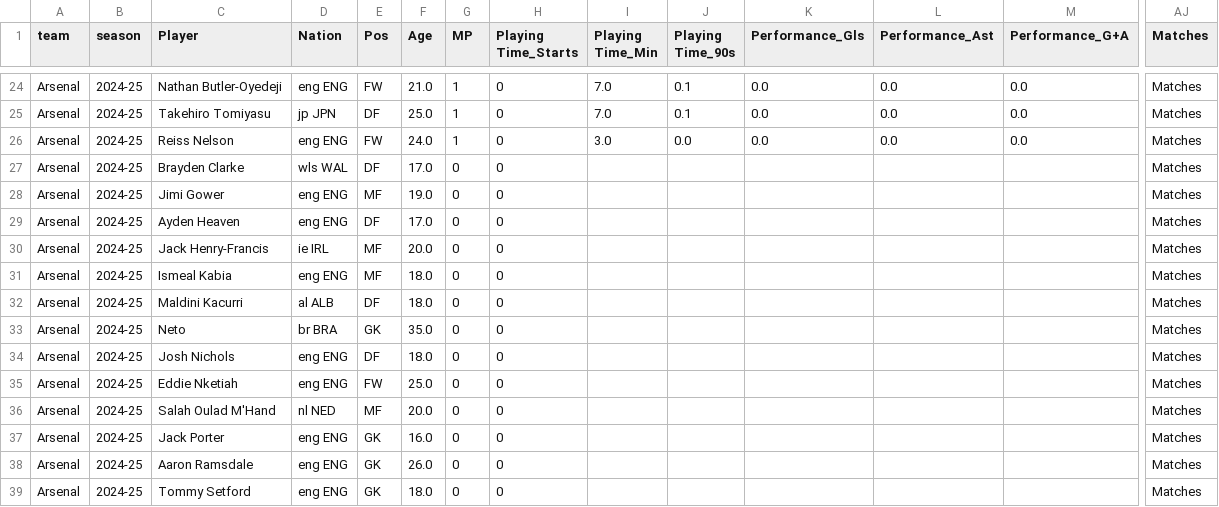
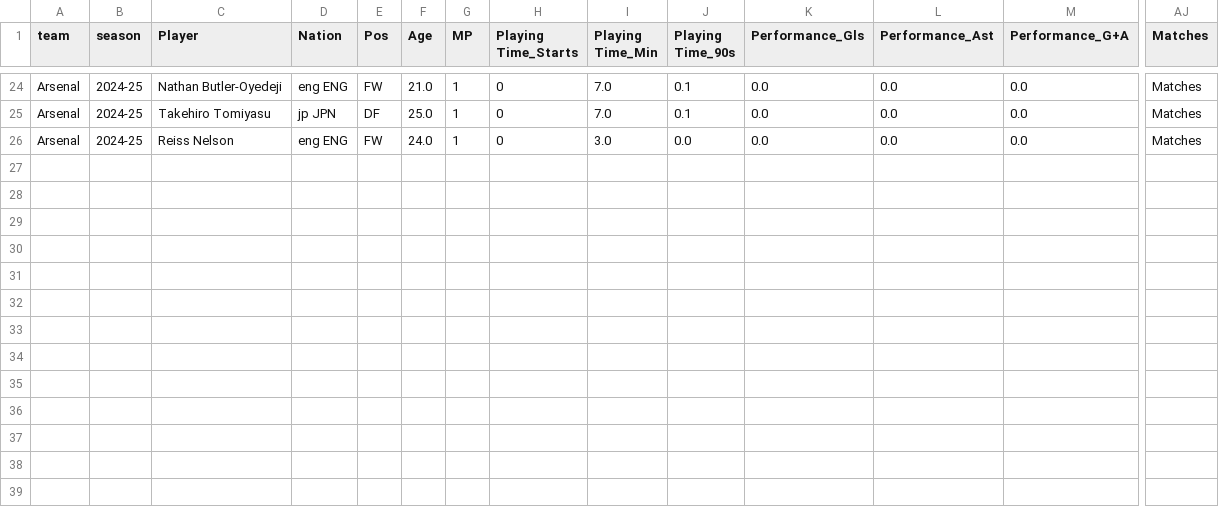
Before and after one commit to seankwon123/arsenal-rag, a CSV file: arsenal_2024_25_fbref_standard.csv, drawn as a sheet; only a part is shown, gaps mark what is left out; rows hold the shown columns only; the diff names each change by its address in the sheet, - before the commit and + after, or states it on an @@ line.

Commit message:
progress made. Output for demo retrieval is not great

```diff
--- a/arsenal_2024_25_fbref_standard.csv
+++ b/arsenal_2024_25_fbref_standard.csv
-row 27: Arsenal | 2024-25 | Brayden Clarke | wls WAL | DF | 17.0 | 0 | 0 |  |  |  |  |  | Matches
-row 28: Arsenal | 2024-25 | Jimi Gower | eng ENG | MF | 19.0 | 0 | 0 |  |  |  |  |  | Matches
-row 29: Arsenal | 2024-25 | Ayden Heaven | eng ENG | DF | 17.0 | 0 | 0 |  |  |  |  |  | Matches
-row 30: Arsenal | 2024-25 | Jack Henry-Francis | ie IRL | MF | 20.0 | 0 | 0 |  |  |  |  |  | Matches
-row 31: Arsenal | 2024-25 | Ismeal Kabia | eng ENG | MF | 18.0 | 0 | 0 |  |  |  |  |  | Matches
-row 32: Arsenal | 2024-25 | Maldini Kacurri | al ALB | DF | 18.0 | 0 | 0 |  |  |  |  |  | Matches
-row 33: Arsenal | 2024-25 | Neto | br BRA | GK | 35.0 | 0 | 0 |  |  |  |  |  | Matches
-row 34: Arsenal | 2024-25 | Josh Nichols | eng ENG | DF | 18.0 | 0 | 0 |  |  |  |  |  | Matches
-row 35: Arsenal | 2024-25 | Eddie Nketiah | eng ENG | FW | 25.0 | 0 | 0 |  |  |  |  |  | Matches
-row 36: Arsenal | 2024-25 | Salah Oulad M'Hand | nl NED | MF | 20.0 | 0 | 0 |  |  |  |  |  | Matches
-row 37: Arsenal | 2024-25 | Jack Porter | eng ENG | GK | 16.0 | 0 | 0 |  |  |  |  |  | Matches
-row 38: Arsenal | 2024-25 | Aaron Ramsdale | eng ENG | GK | 26.0 | 0 | 0 |  |  |  |  |  | Matches
-row 39: Arsenal | 2024-25 | Tommy Setford | eng ENG | GK | 18.0 | 0 | 0 |  |  |  |  |  | Matches
```
Also changed, not shown: arsenal_2023_24_fbref_standard.csv, 5 other files.
